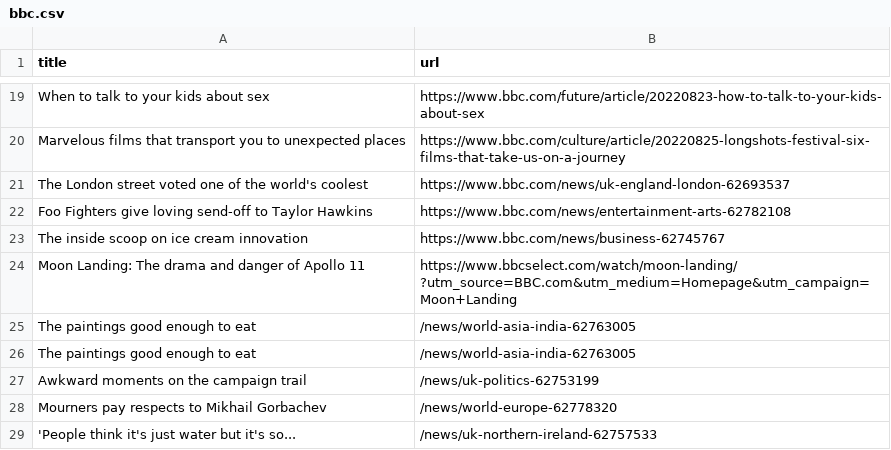
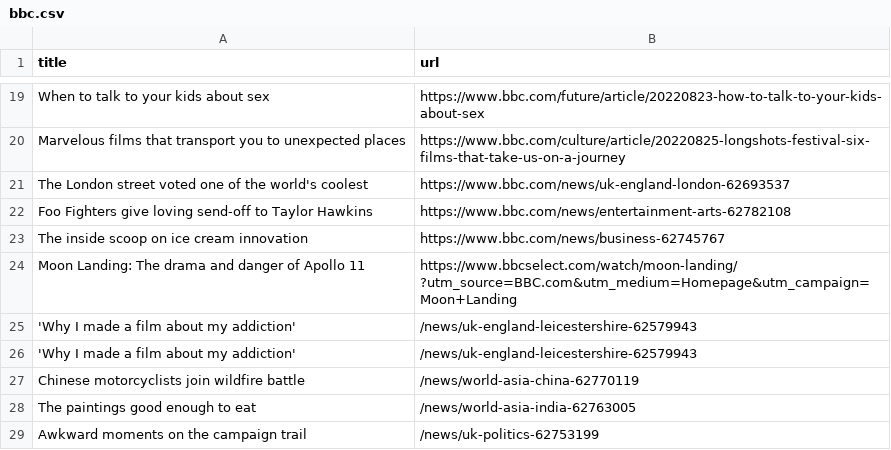
Before and after one commit to gabrielacarrasquillo/automatic-scraper-bbc, a CSV file: bbc.csv, drawn as a sheet; only a part is shown, gaps mark what is left out; the shorter side is filled out with more unchanged rows; the diff covers the shown part only.

```diff
--- a/bbc.csv
+++ b/bbc.csv
@@ -24,3 +24,5 @@ The inside scoop on ice cream innovation,https://www.bbc.com/news/business-62745
 Moon Landing: The drama and danger of Apollo 11,https://www.bbcselect.com/watch/moon-landing/ ?utm_source=BBC.com&utm_medium=Homepage&utm_campaign=Moon+Landing
-The paintings good enough to eat,/news/world-asia-india-62763005
+'Why I made a film about my addiction',/news/uk-england-leicestershire-62579943
+'Why I made a film about my addiction',/news/uk-england-leicestershire-62579943
+Chinese motorcyclists join wildfire battle,/news/world-asia-china-62770119
 The paintings good enough to eat,/news/world-asia-india-62763005
```
Also changed, not shown: 3 added rows, 5 removed rows and 2 moved rows elsewhere in this file.
